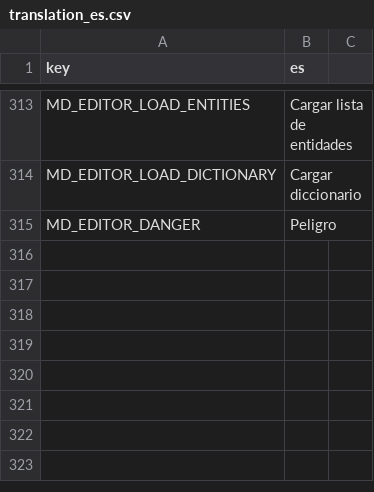
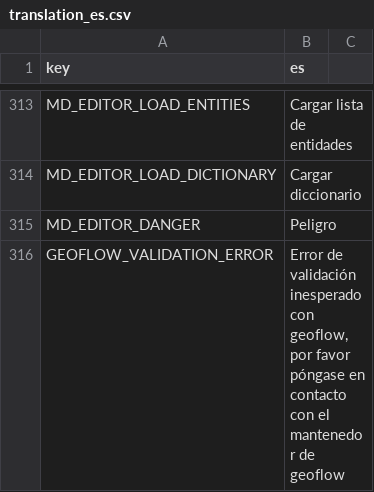
Before and after one commit to r-geoflow/geoflow-shiny, a CSV file: i18n/translation_es.csv, drawn as a sheet; only a part is shown, gaps mark what is left out; the diff names each change by its address in the sheet, - before the commit and + after, or states it on an @@ line.

Commit message:
fix UI for entity data source/dir management

```diff
--- a/i18n/translation_es.csv
+++ b/i18n/translation_es.csv
+row 316: GEOFLOW_VALIDATION_ERROR | Error de validación inesperado con geoflow, por favor póngase en contacto con el mantenedor de geoflow
```
Also changed, not shown: i18n/translation_en.csv, i18n/translation_fr.csv, 2 other files.
